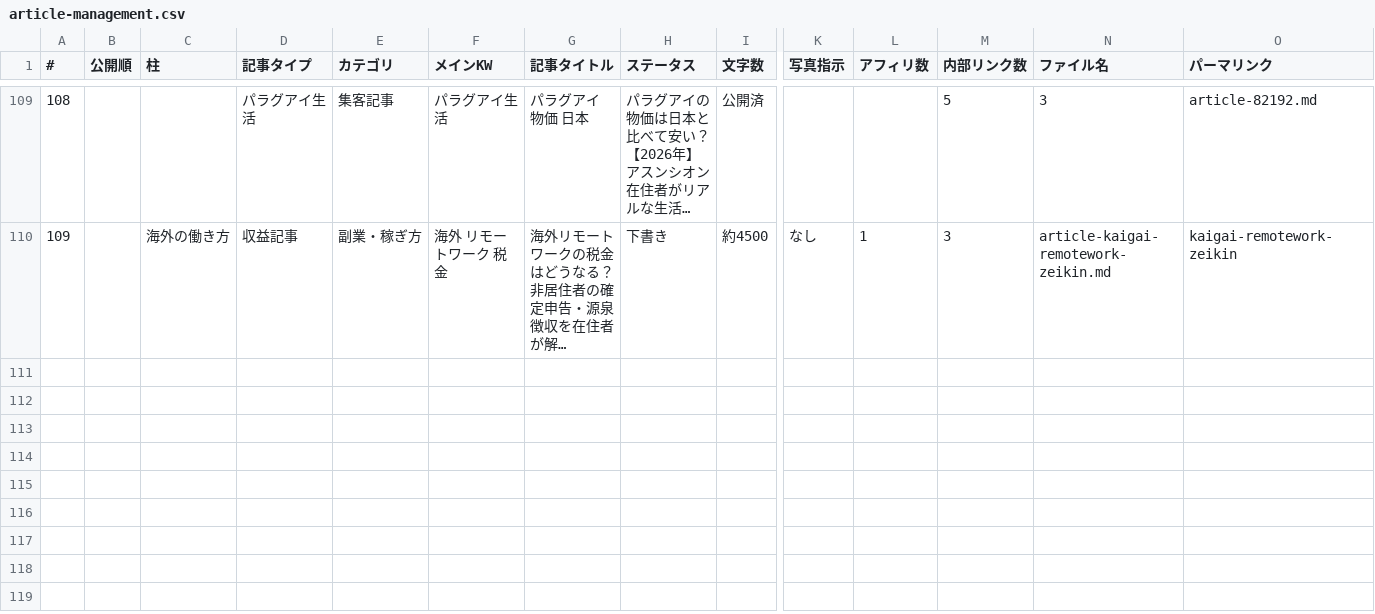
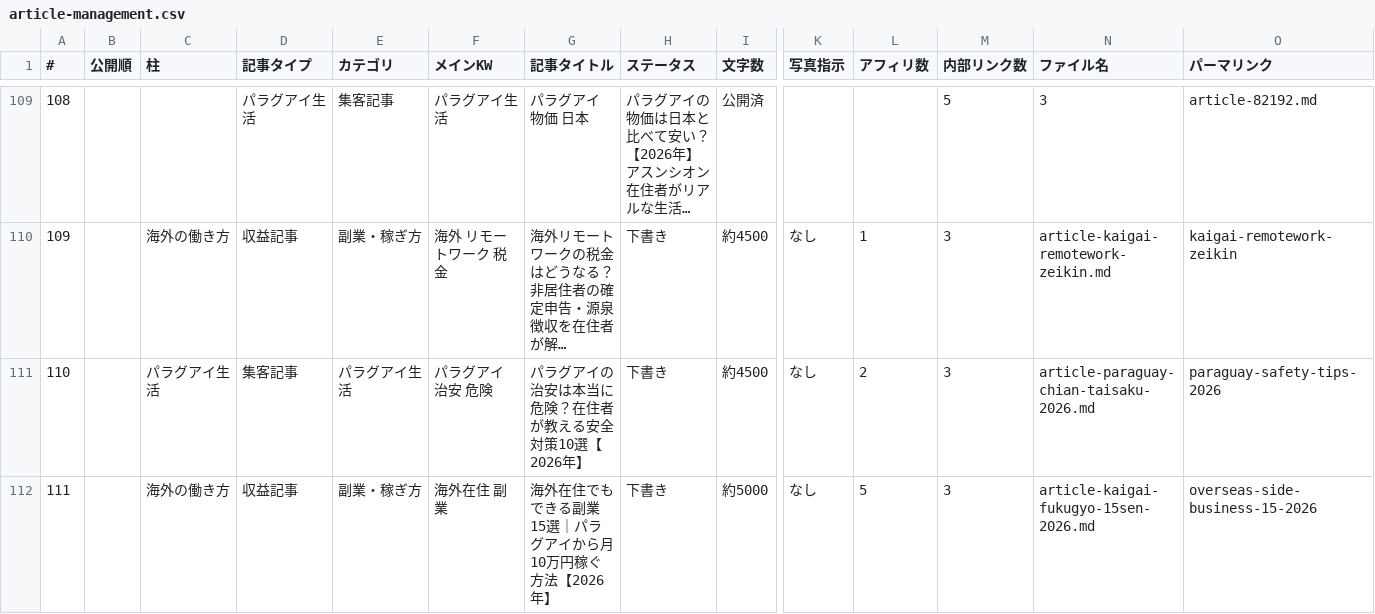
Before and after one commit to tmizuno27/claude-code, a CSV file: sites/nambei-oyaji.com/outputs/article-management.csv, drawn as a sheet; only a part is shown, gaps mark what is left out; long unchanged cells end in …; rows hold the shown columns only; the diff names each change by its address in the sheet, - before the commit and + after, or states it on an @@ line.

```diff
--- a/sites/nambei-oyaji.com/outputs/article-management.csv
+++ b/sites/nambei-oyaji.com/outputs/article-management.csv
+row 111: 110 |  | パラグアイ生活 | 集客記事 | パラグアイ生活 | パラグアイ 治安 危険 | パラグアイの治安は本当に危険？在住者が教える安全対策10選【2026年】 | 下書き | 約4500 | なし | 2 | 3 | article-paraguay-chian-taisaku-2026.md | paraguay-safety-tips-2026
+row 112: 111 |  | 海外の働き方 | 収益記事 | 副業・稼ぎ方 | 海外在住 副業 | 海外在住でもできる副業15選｜パラグアイから月10万円稼ぐ方法【2026年】 | 下書き | 約5000 | なし | 5 | 3 | article-kaigai-fukugyo-15sen-2026.md | overseas-side-business-15-2026
```
Also changed, not shown: 4 other files.
